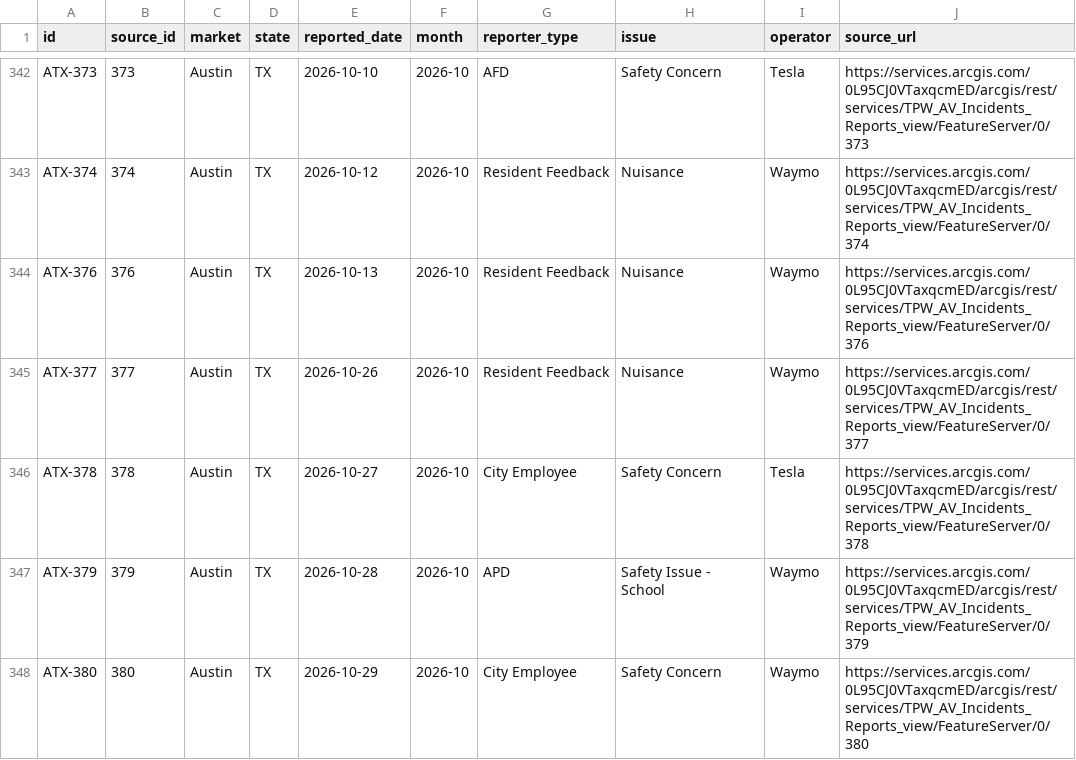
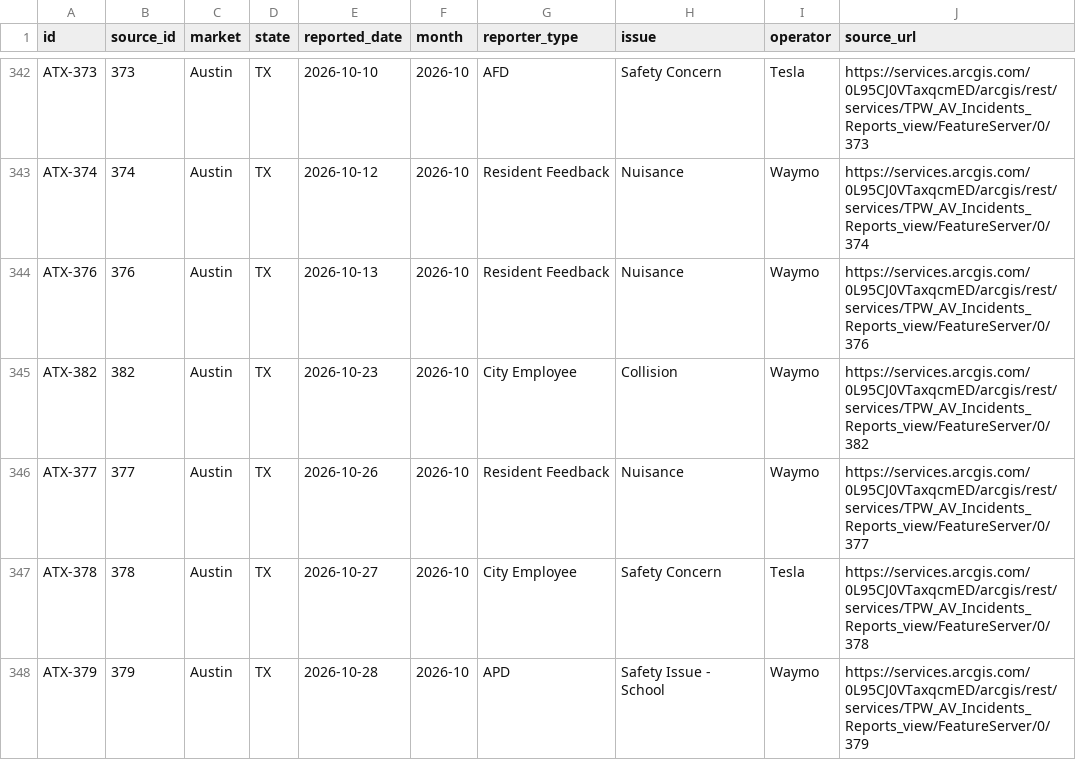
Before and after one commit to av-observatory/av-observatory-web, a CSV file: public/data/austin_av_reports.csv, drawn as a sheet; only a part is shown, gaps mark what is left out; the shorter side is filled out with more unchanged rows; the diff names each change by its address in the sheet, - before the commit and + after, or states it on an @@ line.

```diff
--- a/public/data/austin_av_reports.csv
+++ b/public/data/austin_av_reports.csv
+row 345: ATX-382 | 382 | Austin | TX | 2026-10-23 | 2026-10 | City Employee | Collision | Waymo | https://services.arcgis.com/0L95CJ0VTaxqcmED/arcgis/rest/services/TPW_AV_Incidents_Reports_view/FeatureServer/0/382
```
Also changed, not shown: public/data/av_311_complaints.csv, public/data/av_311_complaints_monthly.csv, 3 other files.
